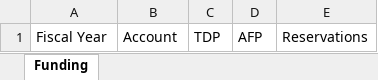
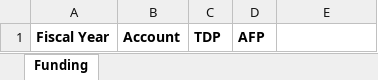
Before and after one commit to ColeMcClintock/colemcclintock.github.io, an Excel workbook: dashboards/command/funding_template.xlsx, sheet Funding, drawn as a sheet; values as stored, in another font and other column widths than the file's, no borders; table styles not drawn; the diff names each change by its address in the sheet, - before the commit and + after, or states it on an @@ line.

Commit message:
Aviation Dashboard: remove Reservations (funding file = Fiscal Year, Account, TDP, AFP; Balance = TDP - Obligation - Disbursement); own funding template; finance unchanged

```diff
--- a/dashboards/command/funding_template.xlsx (sheet Funding)
+++ b/dashboards/command/funding_template.xlsx (sheet Funding)
-A1:D1 bold: off
+A1:D1 bold: on
-E1: Reservations
+E1: (empty)
```
Also changed, not shown: 7 other files.
